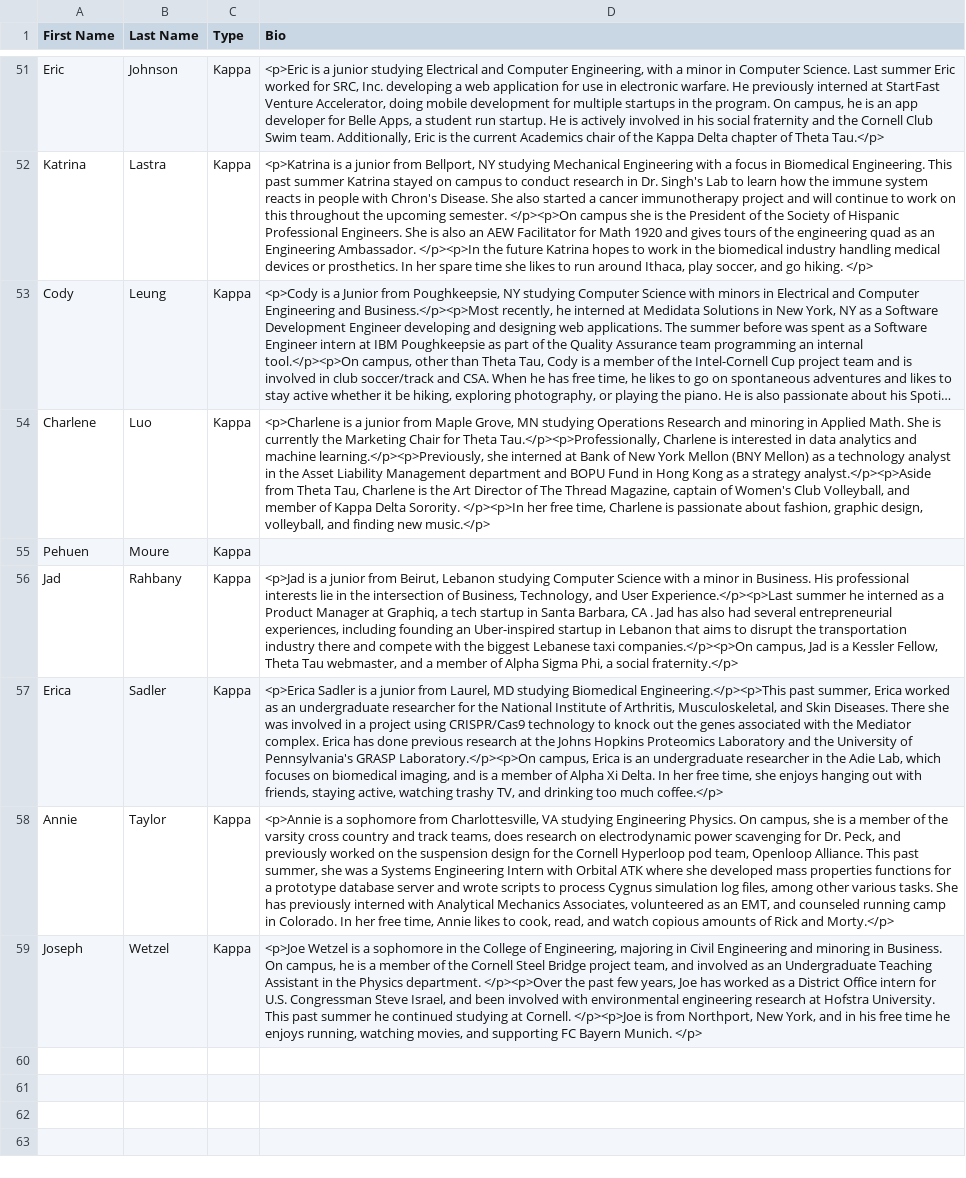
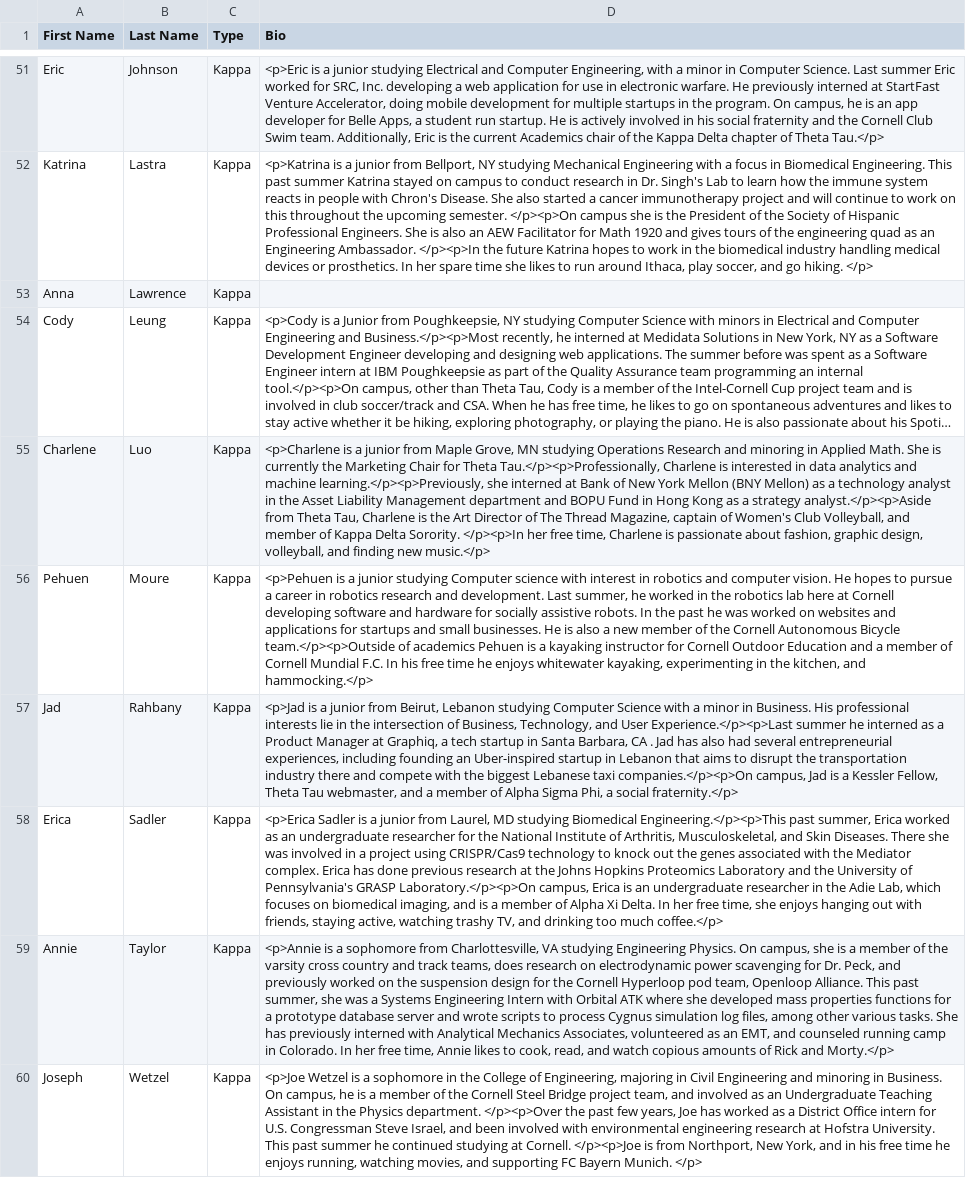
Before and after one commit to cornellWebmaster/cornellthetatau, a CSV file: brothers.csv, drawn as a sheet; only a part is shown, gaps mark what is left out; long unchanged cells end in …; addresses are those after the commit; the diff covers the shown part only; the diff names each change by its address in the sheet, - before the commit and + after, or states it on an @@ line.

```diff
--- a/brothers.csv
+++ b/brothers.csv
+row 53: Anna | Lawrence | Kappa
-D56 (Bio): (empty)
+D56 (Bio): <p>Pehuen is a junior studying Computer science with interest in robotics and computer vision. He hopes to pursue a career in robotics research and development. Last summer, he worked in the robotics lab here at Cornell developing software and hardware for socially assistive robots. In the past he was worked on websites and applications for startups and small businesses. He is also a new member of the Cornell Autonomous Bicycle team.</p><p>Outside of academics Pehuen is a kayaking instructor for Cornell Outdoor Education and a member of Cornell Mundial F.C. In his free time he enjoys whitewater kayaking, experimenting in the kitchen, and hammocking.</p>
```
Also changed, not shown: 2 added rows and 7 edited cells elsewhere in this file, 5 other files.
